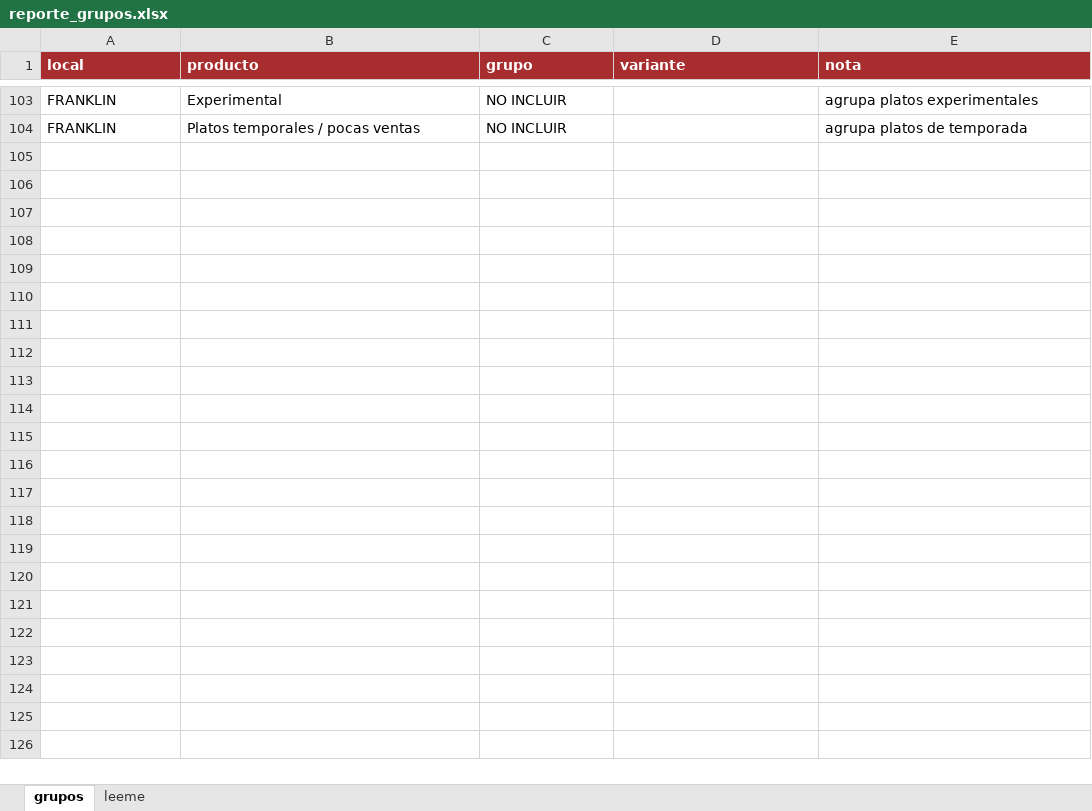
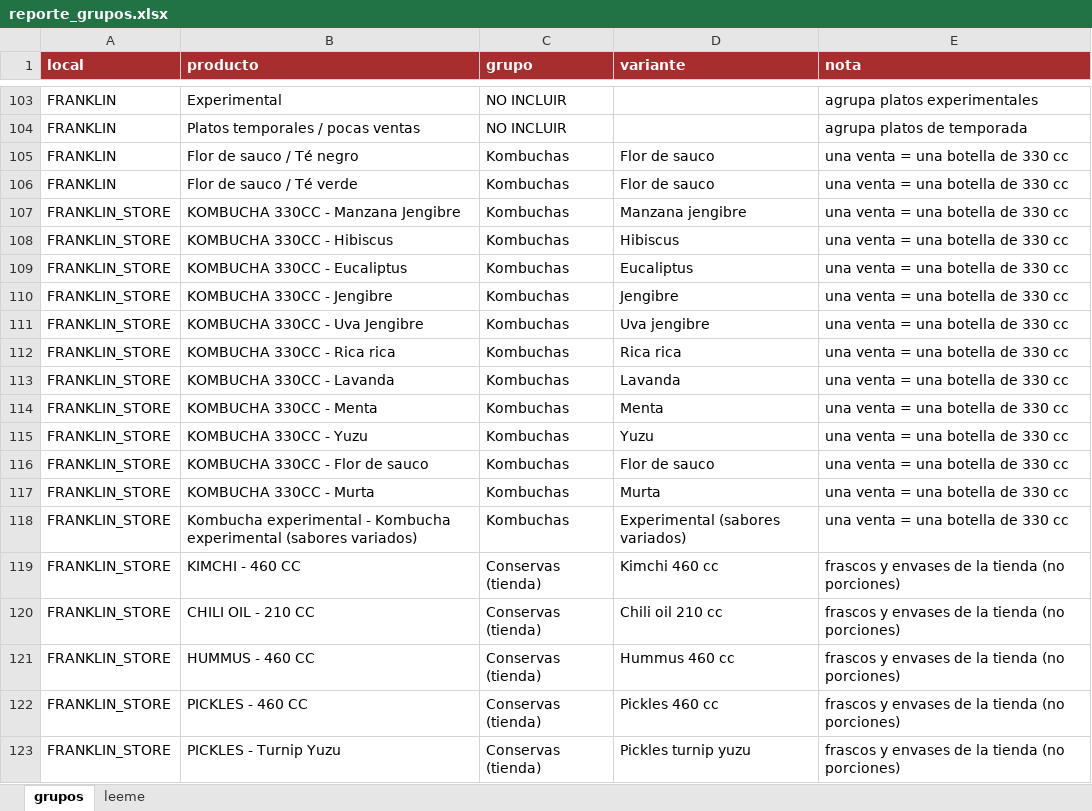
Before and after one commit to RumNCola/MIRAI-FORECAST, an Excel workbook: settings/reporte_grupos.xlsx, sheet grupos, drawn as a sheet; only a part is shown, gaps mark what is left out; values as stored, in another font and other column widths than the file's, no borders; table styles not drawn; the diff covers the shown part only; the diff names each change by its address in the sheet, - before the commit and + after, or states it on an @@ line.

```diff
--- a/settings/reporte_grupos.xlsx (sheet grupos)
+++ b/settings/reporte_grupos.xlsx (sheet grupos)
+row 105: FRANKLIN | Flor de sauco / Té negro | Kombuchas | Flor de sauco | una venta = una botella de 330 cc
+row 106: FRANKLIN | Flor de sauco / Té verde | Kombuchas | Flor de sauco | una venta = una botella de 330 cc
+row 107: FRANKLIN_STORE | KOMBUCHA 330CC - Manzana Jengibre | Kombuchas | Manzana jengibre | una venta = una botella de 330 cc
+row 108: FRANKLIN_STORE | KOMBUCHA 330CC - Hibiscus | Kombuchas | Hibiscus | una venta = una botella de 330 cc
+row 109: FRANKLIN_STORE | KOMBUCHA 330CC - Eucaliptus | Kombuchas | Eucaliptus | una venta = una botella de 330 cc
+row 110: FRANKLIN_STORE | KOMBUCHA 330CC - Jengibre | Kombuchas | Jengibre | una venta = una botella de 330 cc
+row 111: FRANKLIN_STORE | KOMBUCHA 330CC - Uva Jengibre | Kombuchas | Uva jengibre | una venta = una botella de 330 cc
+row 112: FRANKLIN_STORE | KOMBUCHA 330CC - Rica rica | Kombuchas | Rica rica | una venta = una botella de 330 cc
+row 113: FRANKLIN_STORE | KOMBUCHA 330CC - Lavanda | Kombuchas | Lavanda | una venta = una botella de 330 cc
+row 114: FRANKLIN_STORE | KOMBUCHA 330CC - Menta | Kombuchas | Menta | una venta = una botella de 330 cc
+row 115: FRANKLIN_STORE | KOMBUCHA 330CC - Yuzu | Kombuchas | Yuzu | una venta = una botella de 330 cc
+row 116: FRANKLIN_STORE | KOMBUCHA 330CC - Flor de sauco | Kombuchas | Flor de sauco | una venta = una botella de 330 cc
+row 117: FRANKLIN_STORE | KOMBUCHA 330CC - Murta | Kombuchas | Murta | una venta = una botella de 330 cc
+row 118: FRANKLIN_STORE | Kombucha experimental - Kombucha experimental (sabores variados) | Kombuchas | Experimental (sabores variados) | una venta = una botella de 330 cc
+row 119: FRANKLIN_STORE | KIMCHI - 460 CC | Conservas (tienda) | Kimchi 460 cc | frascos y envases de la tienda (no porciones)
+row 120: FRANKLIN_STORE | CHILI OIL - 210 CC | Conservas (tienda) | Chili oil 210 cc | frascos y envases de la tienda (no porciones)
+row 121: FRANKLIN_STORE | HUMMUS - 460 CC | Conservas (tienda) | Hummus 460 cc | frascos y envases de la tienda (no porciones)
+row 122: FRANKLIN_STORE | PICKLES - 460 CC | Conservas (tienda) | Pickles 460 cc | frascos y envases de la tienda (no porciones)
+row 123: FRANKLIN_STORE | PICKLES - Turnip Yuzu | Conservas (tienda) | Pickles turnip yuzu | frascos y envases de la tienda (no porciones)
```
Also changed, not shown: 103 added rows and 48 edited cells elsewhere in this sheet, sheet leeme, settings/inventario_parametros.xlsx, 16 other files.
